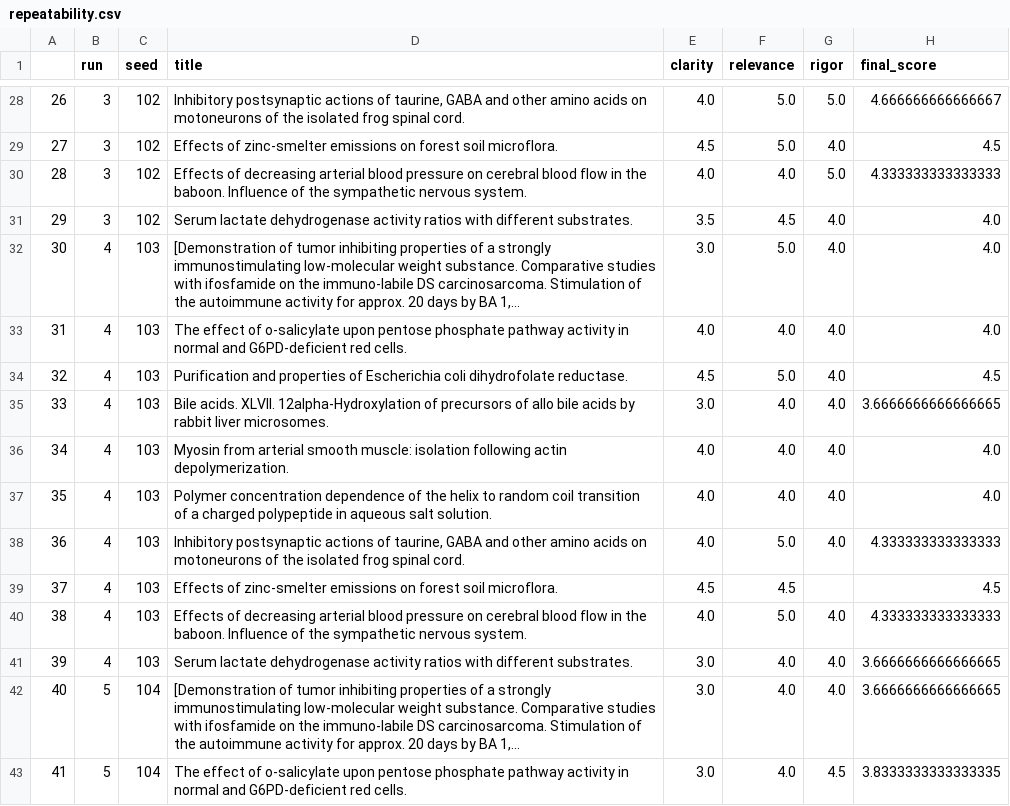
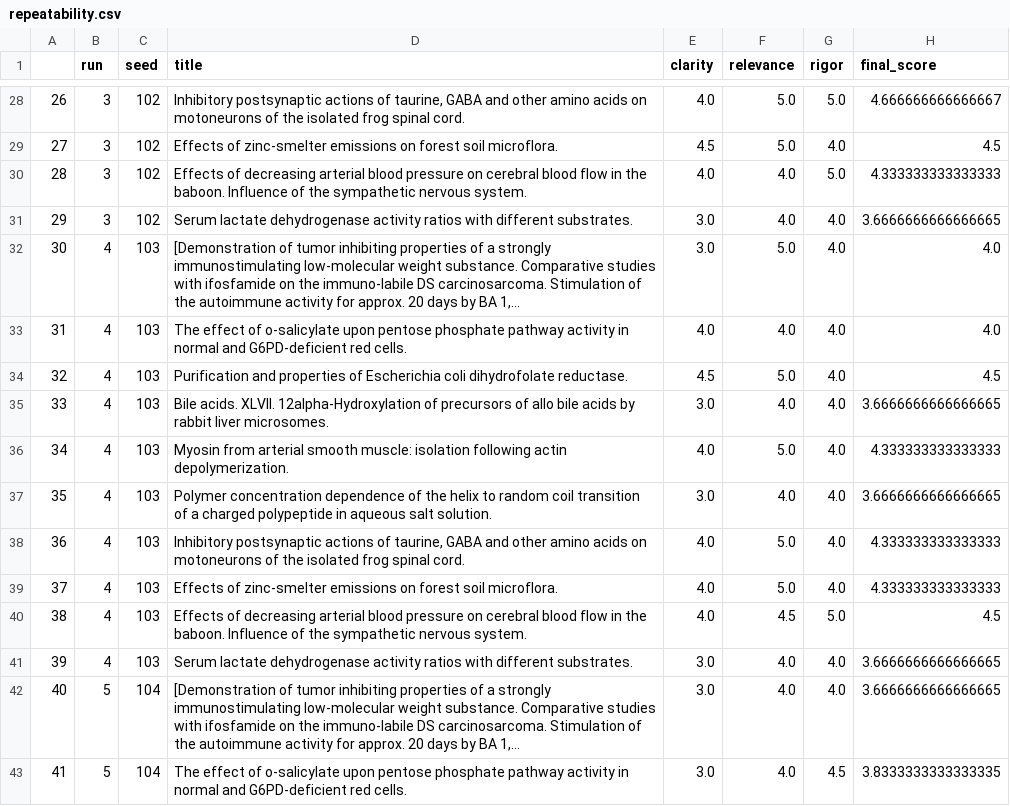
Before and after one commit to pascoalf/llm-abstract-evaluation, a CSV file: results/repeatability.csv, drawn as a sheet; only a part is shown, gaps mark what is left out; long unchanged cells end in …; the diff covers the shown part only; the diff names each change by its address in the sheet, - before the commit and + after, or states it on an @@ line.

```diff
--- a/results/repeatability.csv
+++ b/results/repeatability.csv
-E31 (clarity): 3.5
+E31 (clarity): 3.0
-F31 (relevance): 4.5
+F31 (relevance): 4.0
-H31 (final_score): 4.0
+H31 (final_score): 3.6666666666666665
-F36 (relevance): 4.0
+F36 (relevance): 5.0
-H36 (final_score): 4.0
+H36 (final_score): 4.333333333333333
-E37 (clarity): 4.0
+E37 (clarity): 3.0
-H37 (final_score): 4.0
+H37 (final_score): 3.6666666666666665
-E39 (clarity): 4.5
+E39 (clarity): 4.0
-F39 (relevance): 4.5
+F39 (relevance): 5.0
-G39 (rigor): (empty)
+G39 (rigor): 4.0
-H39 (final_score): 4.5
+H39 (final_score): 4.333333333333333
-F40 (relevance): 5.0
+F40 (relevance): 4.5
-G40 (rigor): 4.0
+G40 (rigor): 5.0
-H40 (final_score): 4.333333333333333
+H40 (final_score): 4.5
```
Also changed, not shown: 27 edited cells elsewhere in this file, 3 other files.
